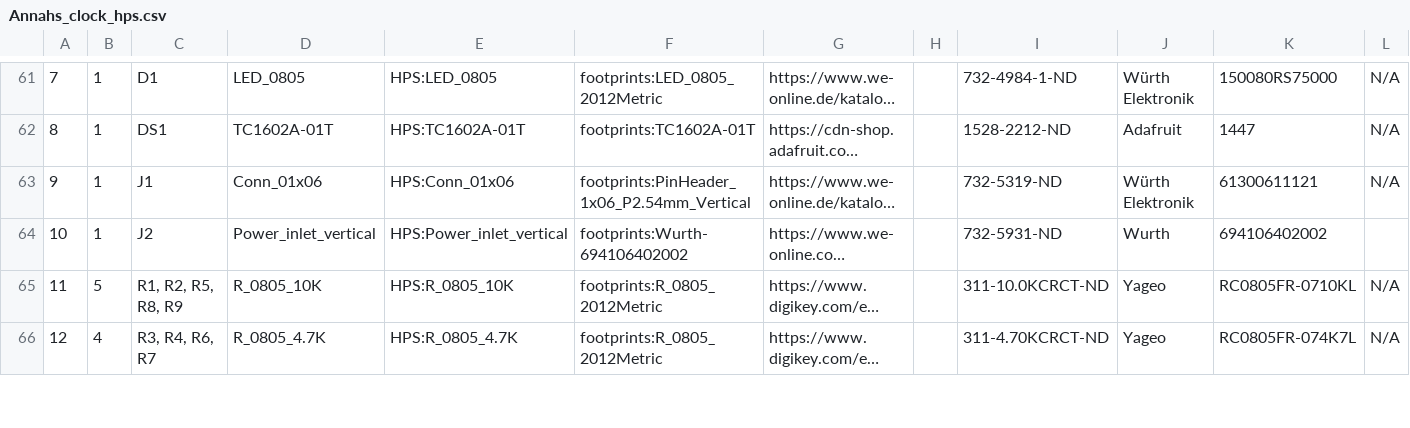
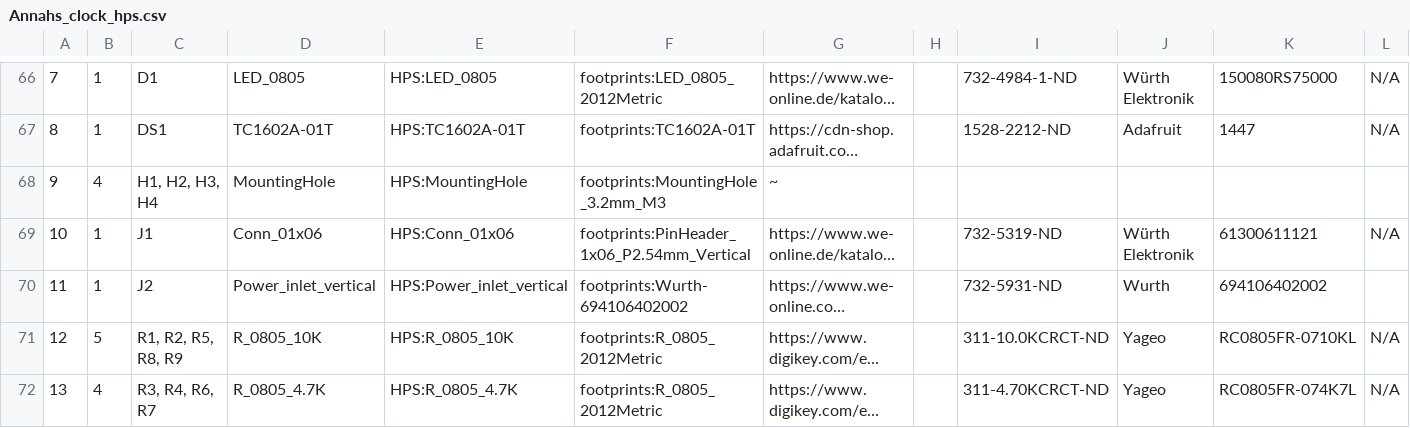
Before and after one commit to Annah03/annahsingh-clock, a CSV file: Annahs_clock_hps/Annahs_clock_hps-backups/Annahs_clock_hps-2022-06-10_130227/Annahs_clock_hps.csv, drawn as a sheet; only a part is shown, gaps mark what is left out; long unchanged cells end in …; addresses are those after the commit; rows hold the shown columns only; the diff covers the shown part only; the diff names each change by its address in the sheet, - before the commit and + after, or states it on an @@ line.

Commit message:
Clock Schematic and PCB

```diff
--- a/Annahs_clock_hps/Annahs_clock_hps-backups/Annahs_clock_hps-2022-06-10_130227/Annahs_clock_hps.csv
+++ b/Annahs_clock_hps/Annahs_clock_hps-backups/Annahs_clock_hps-2022-06-10_130227/Annahs_clock_hps.csv
+row 68: 9 | 4 | H1, H2, H3, H4 | MountingHole | HPS:MountingHole | footprints:MountingHole_3.2mm_M3 | ~
@@ column A renumbered between rows 69 and 82 @@
```
Also changed, not shown: 6 added rows and 12 edited cells elsewhere in this file, 11 other files.
